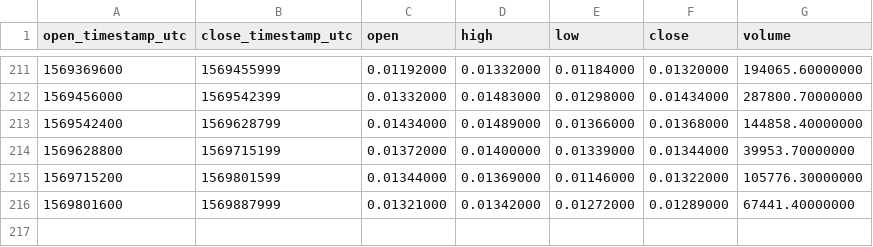
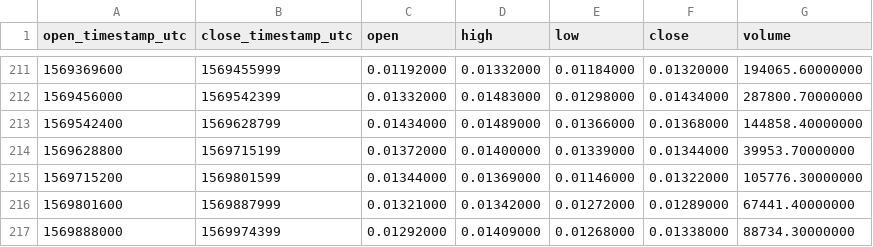
Before and after one commit to cryptobigbro/binance-ZRXBNB, a CSV file: binance-ZRXBNB-1d.csv, drawn as a sheet; only a part is shown, gaps mark what is left out.

```diff
--- a/binance-ZRXBNB-1d.csv
+++ b/binance-ZRXBNB-1d.csv
@@ -216 +216,2 @@ open_timestamp_utc,close_timestamp_utc,open,high,low,close,volume
 1569801600,1569887999,0.01321000,0.01342000,0.01272000,0.01289000,67441.40000000
+1569888000,1569974399,0.01292000,0.01409000,0.01268000,0.01338000,88734.30000000
```
Also changed, not shown: binance-ZRXBNB-1h.csv.
